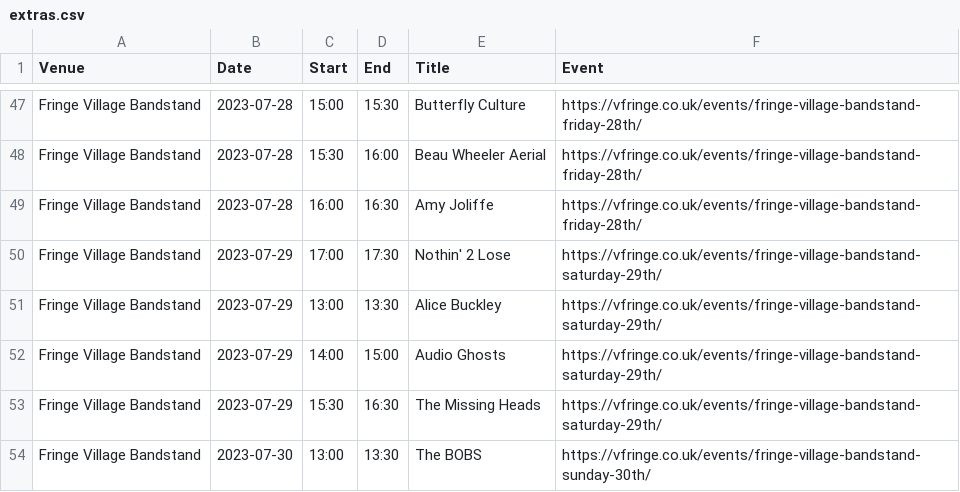
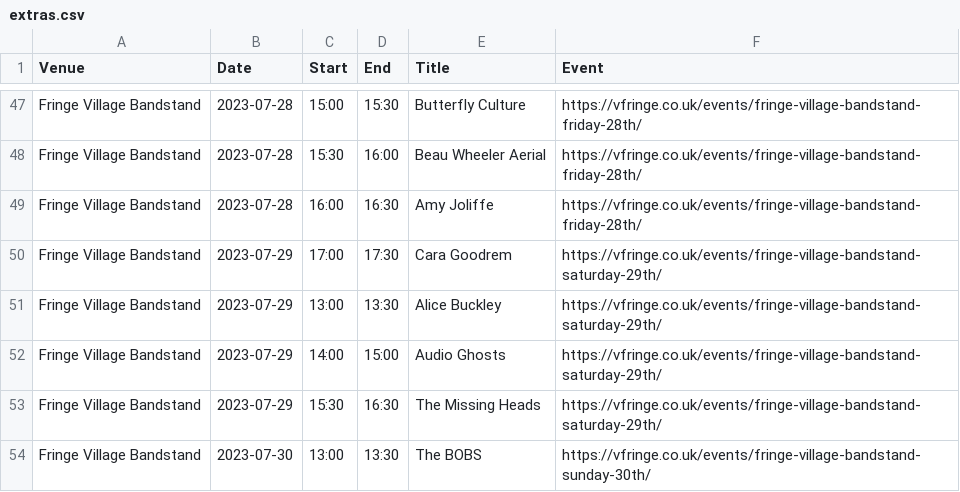
Before and after one commit to cgutteridge/vfringe2023, a CSV file: extras.csv, drawn as a sheet; only a part is shown, gaps mark what is left out.

Commit message:
update extras

```diff
--- a/extras.csv
+++ b/extras.csv
@@ -49,3 +49,3 @@ Fringe Village Bandstand,2023-07-28,15:30,16:00,Beau Wheeler Aerial ,https://vfr
 Fringe Village Bandstand,2023-07-28,16:00,16:30,Amy Joliffe ,https://vfringe.co.uk/events/fringe-village-bandstand-friday-28th/
-Fringe Village Bandstand,2023-07-29,17:00,17:30,Nothin' 2 Lose ,https://vfringe.co.uk/events/fringe-village-bandstand-saturday-29th/
+Fringe Village Bandstand,2023-07-29,17:00,17:30,Cara Goodrem,https://vfringe.co.uk/events/fringe-village-bandstand-saturday-29th/
 Fringe Village Bandstand,2023-07-29,13:00,13:30,Alice Buckley ,https://vfringe.co.uk/events/fringe-village-bandstand-saturday-29th/
```
